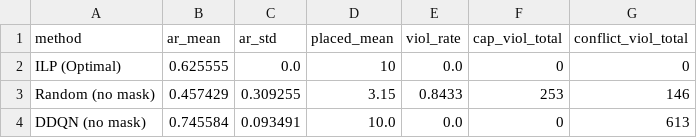
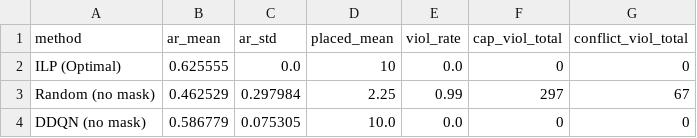
Before and after one commit to Wk-P/my_code, a CSV file: ecu_gt_svc_p/run_scripts/results_combined/problem_ddqn/summary.csv, drawn as a sheet.

```diff
--- a/ecu_gt_svc_p/run_scripts/results_combined/problem_ddqn/summary.csv
+++ b/ecu_gt_svc_p/run_scripts/results_combined/problem_ddqn/summary.csv
@@ -2,3 +2,3 @@ method,ar_mean,ar_std,placed_mean,viol_rate,cap_viol_total,conflict_viol_total
 ILP (Optimal),0.625555,0.0,10,0.0,0,0
-Random (no mask),0.457429,0.309255,3.15,0.8433,253,146
-DDQN (no mask),0.745584,0.093491,10.0,0.0,0,613
+Random (no mask),0.462529,0.297984,2.25,0.99,297,67
+DDQN (no mask),0.586779,0.075305,10.0,0.0,0,0
```
Also changed, not shown: ecu_gt_svc_p/run_scripts/results_combined/problem3_ppo/summary.csv, ecu_gt_svc_p/run_scripts/results_combined/problem4_ppo_mask/summary.csv, 12 other files.
